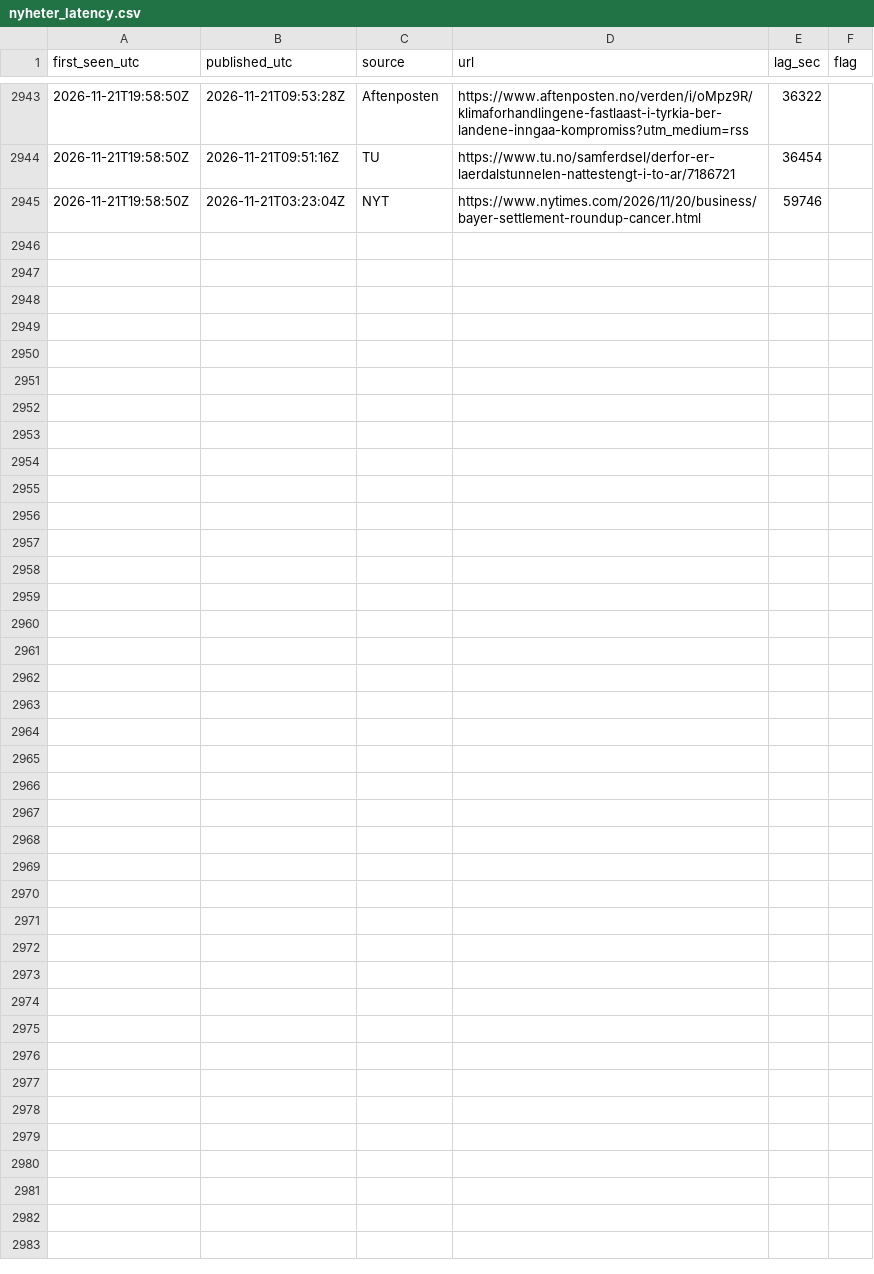
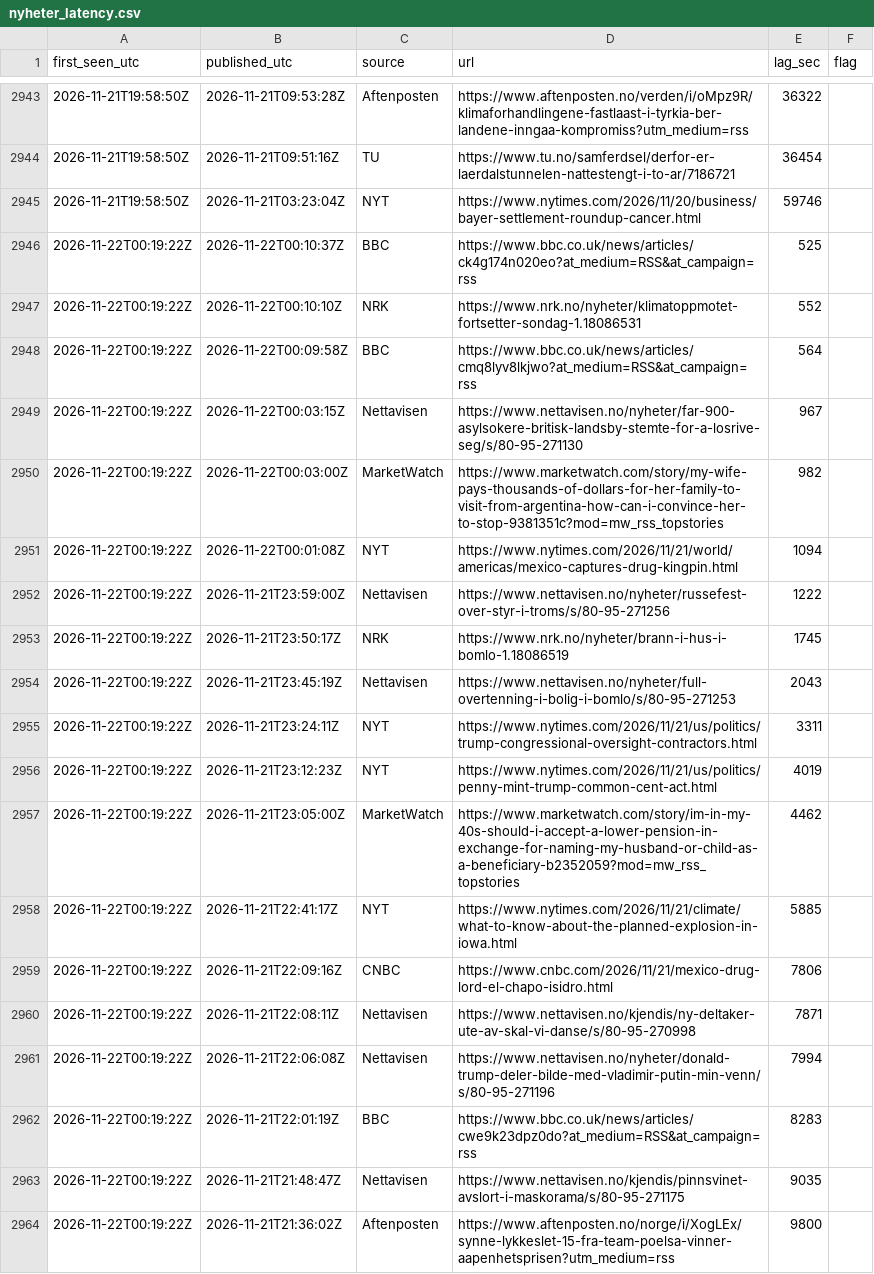
Before and after one commit to Feelwet/signal-tool, a CSV file: logs/nyheter_latency.csv, drawn as a sheet; only a part is shown, gaps mark what is left out; the diff covers the shown part only.

Commit message:
Nyheter: overskrifter 2026-11-22 01:19 [skip ci]

```diff
--- a/logs/nyheter_latency.csv
+++ b/logs/nyheter_latency.csv
@@ -2945 +2945,20 @@ first_seen_utc,published_utc,source,url,lag_sec,flag
 2026-11-21T19:58:50Z,2026-11-21T03:23:04Z,NYT,https://www.nytimes.com/2026/11/20/business/bayer-settlement-roundup-cancer.html,59746,
+2026-11-22T00:19:22Z,2026-11-22T00:10:37Z,BBC,https://www.bbc.co.uk/news/articles/ck4g174n020eo?at_medium=RSS&at_campaign=rss,525,
+2026-11-22T00:19:22Z,2026-11-22T00:10:10Z,NRK,https://www.nrk.no/nyheter/klimatoppmotet-fortsetter-sondag-1.18086531,552,
+2026-11-22T00:19:22Z,2026-11-22T00:09:58Z,BBC,https://www.bbc.co.uk/news/articles/cmq8lyv8lkjwo?at_medium=RSS&at_campaign=rss,564,
+2026-11-22T00:19:22Z,2026-11-22T00:03:15Z,Nettavisen,https://www.nettavisen.no/nyheter/far-900-asylsokere-britisk-landsby-stemte-for-a-losrive-seg/s/80-95-271130,967,
+2026-11-22T00:19:22Z,2026-11-22T00:03:00Z,MarketWatch,https://www.marketwatch.com/story/my-wife-pays-thousands-of-dollars-for-her-family-to-visit-from-argentina-how-can-i-convince-her-to-stop-9381351c?mod=mw_rss_topstories,982,
+2026-11-22T00:19:22Z,2026-11-22T00:01:08Z,NYT,https://www.nytimes.com/2026/11/21/world/americas/mexico-captures-drug-kingpin.html,1094,
+2026-11-22T00:19:22Z,2026-11-21T23:59:00Z,Nettavisen,https://www.nettavisen.no/nyheter/russefest-over-styr-i-troms/s/80-95-271256,1222,
+2026-11-22T00:19:22Z,2026-11-21T23:50:17Z,NRK,https://www.nrk.no/nyheter/brann-i-hus-i-bomlo-1.18086519,1745,
+2026-11-22T00:19:22Z,2026-11-21T23:45:19Z,Nettavisen,https://www.nettavisen.no/nyheter/full-overtenning-i-bolig-i-bomlo/s/80-95-271253,2043,
+2026-11-22T00:19:22Z,2026-11-21T23:24:11Z,NYT,https://www.nytimes.com/2026/11/21/us/politics/trump-congressional-oversight-contractors.html,3311,
+2026-11-22T00:19:22Z,2026-11-21T23:12:23Z,NYT,https://www.nytimes.com/2026/11/21/us/politics/penny-mint-trump-common-cent-act.html,4019,
+2026-11-22T00:19:22Z,2026-11-21T23:05:00Z,MarketWatch,https://www.marketwatch.com/story/im-in-my-40s-should-i-accept-a-lower-pension-in-exchange-for-naming-my-husband-or-child-as-a-beneficiary-b2352059?mod=mw_rss_topstories,4462,
+2026-11-22T00:19:22Z,2026-11-21T22:41:17Z,NYT,https://www.nytimes.com/2026/11/21/climate/what-to-know-about-the-planned-explosion-in-iowa.html,5885,
+2026-11-22T00:19:22Z,2026-11-21T22:09:16Z,CNBC,https://www.cnbc.com/2026/11/21/mexico-drug-lord-el-chapo-isidro.html,7806,
+2026-11-22T00:19:22Z,2026-11-21T22:08:11Z,Nettavisen,https://www.nettavisen.no/kjendis/ny-deltaker-ute-av-skal-vi-danse/s/80-95-270998,7871,
+2026-11-22T00:19:22Z,2026-11-21T22:06:08Z,Nettavisen,https://www.nettavisen.no/nyheter/donald-trump-deler-bilde-med-vladimir-putin-min-venn/s/80-95-271196,7994,
+2026-11-22T00:19:22Z,2026-11-21T22:01:19Z,BBC,https://www.bbc.co.uk/news/articles/cwe9k23dpz0do?at_medium=RSS&at_campaign=rss,8283,
+2026-11-22T00:19:22Z,2026-11-21T21:48:47Z,Nettavisen,https://www.nettavisen.no/kjendis/pinnsvinet-avslort-i-maskorama/s/80-95-271175,9035,
+2026-11-22T00:19:22Z,2026-11-21T21:36:02Z,Aftenposten,https://www.aftenposten.no/norge/i/XogLEx/synne-lykkeslet-15-fra-team-poelsa-vinner-aapenhetsprisen?utm_medium=rss,9800,
```
Also changed, not shown: 14 added rows elsewhere in this file, 2 other files.
